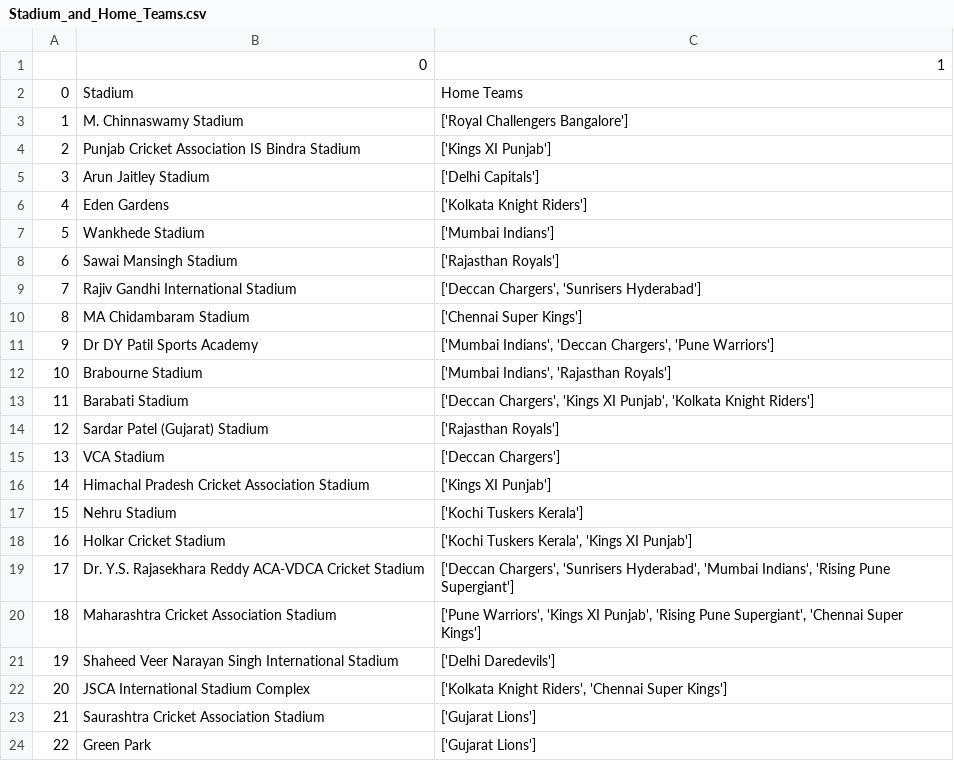
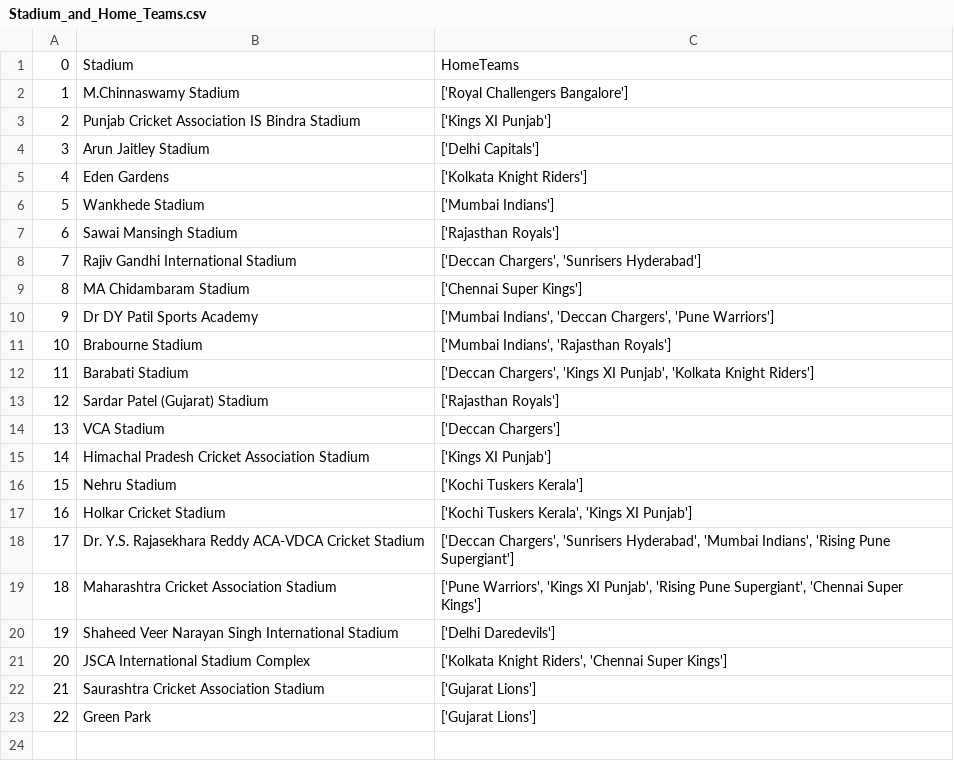
Before and after one commit to jv640/Web-Scraping, a CSV file: Stadium_and_Home_Teams.csv, drawn as a sheet; removed rows and columns are numbered as before the commit, all else as after; the diff names each change by its address in the sheet, - before the commit and + after, or states it on an @@ line.

Commit message:
Edited Home Team and Away team configuration

```diff
--- a/Stadium_and_Home_Teams.csv
+++ b/Stadium_and_Home_Teams.csv
-row 1:  | 0 | 1
-C1: Home Teams
+C1: HomeTeams
-B2: M. Chinnaswamy Stadium
+B2: M.Chinnaswamy Stadium
```
Also changed, not shown: 3 other files.
